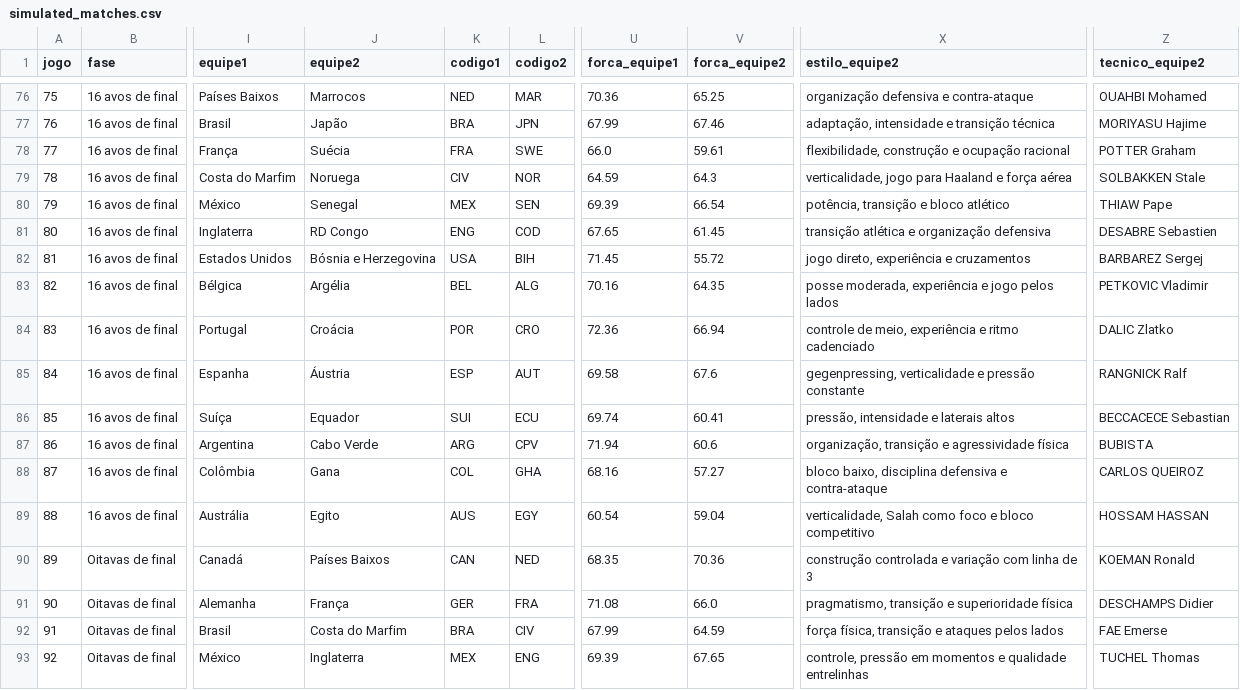
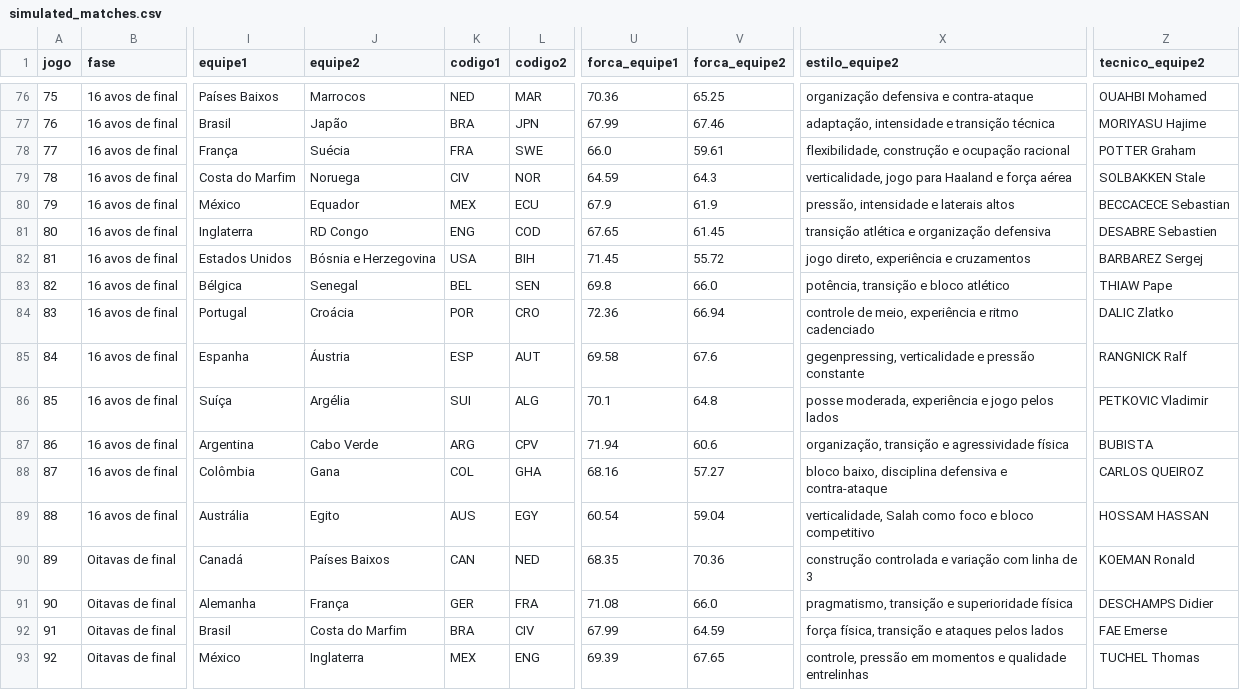
Before and after one commit to Lguirelli/tabela-copa, a CSV file: data/database/simulated_matches.csv, drawn as a sheet; only a part is shown, gaps mark what is left out; the diff names each change by its address in the sheet, - before the commit and + after, or states it on an @@ line.

```diff
--- a/data/database/simulated_matches.csv
+++ b/data/database/simulated_matches.csv
-J80 (equipe2): Senegal
+J80 (equipe2): Equador
-L80 (codigo2): SEN
+L80 (codigo2): ECU
-U80 (forca_equipe1): 69.39
+U80 (forca_equipe1): 67.9
-V80 (forca_equipe2): 66.54
+V80 (forca_equipe2): 61.9
-X80 (estilo_equipe2): potência, transição e bloco atlético
+X80 (estilo_equipe2): pressão, intensidade e laterais altos
-Z80 (tecnico_equipe2): THIAW Pape
+Z80 (tecnico_equipe2): BECCACECE Sebastian
-J83 (equipe2): Argélia
+J83 (equipe2): Senegal
-L83 (codigo2): ALG
+L83 (codigo2): SEN
-U83 (forca_equipe1): 70.16
+U83 (forca_equipe1): 69.8
-V83 (forca_equipe2): 64.35
+V83 (forca_equipe2): 66.0
-X83 (estilo_equipe2): posse moderada, experiência e jogo pelos lados
+X83 (estilo_equipe2): potência, transição e bloco atlético
-Z83 (tecnico_equipe2): PETKOVIC Vladimir
+Z83 (tecnico_equipe2): THIAW Pape
-J86 (equipe2): Equador
+J86 (equipe2): Argélia
-L86 (codigo2): ECU
+L86 (codigo2): ALG
-U86 (forca_equipe1): 69.74
+U86 (forca_equipe1): 70.1
-V86 (forca_equipe2): 60.41
+V86 (forca_equipe2): 64.8
-X86 (estilo_equipe2): pressão, intensidade e laterais altos
+X86 (estilo_equipe2): posse moderada, experiência e jogo pelos lados
-Z86 (tecnico_equipe2): BECCACECE Sebastian
+Z86 (tecnico_equipe2): PETKOVIC Vladimir
```
Also changed, not shown: data/database/matches.csv, data/matches.csv, 16 other files.
